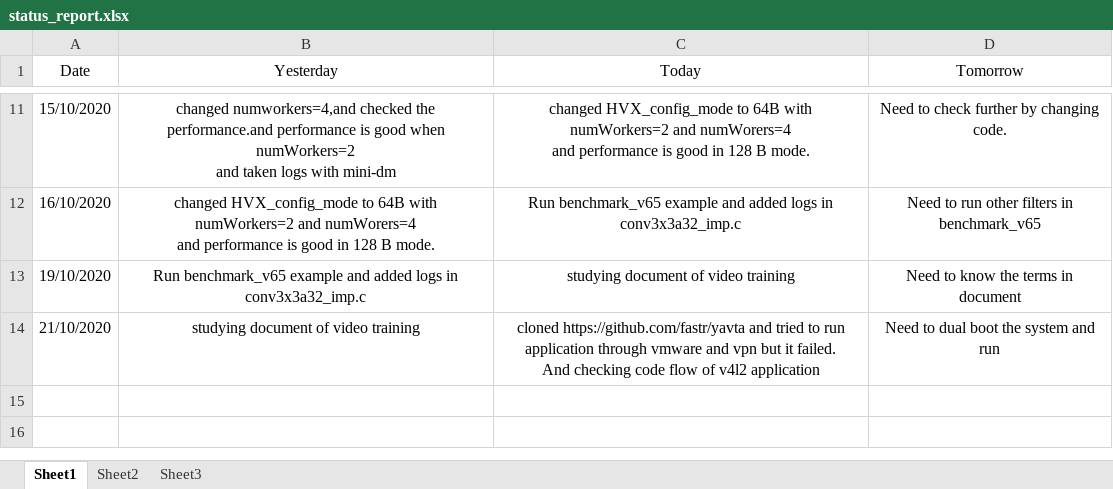
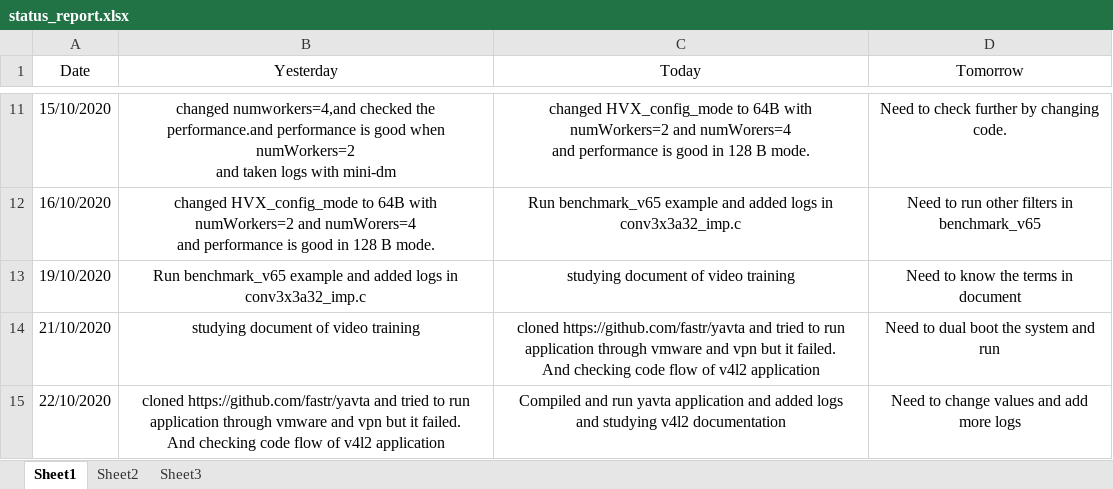
Before and after one commit to Bhagyalakshmi-Marem/TSHtraining, an Excel workbook: Hexagon_SDK/Daily_status/status_report.xlsx, sheet Sheet1, drawn as a sheet; only a part is shown, gaps mark what is left out; values as stored, in another font and other column widths than the file's, no borders; ↵ is a line break in a cell; the diff names each change by its address in the sheet, - before the commit and + after, or states it on an @@ line.

Commit message:
Updated status on 22/10

```diff
--- a/Hexagon_SDK/Daily_status/status_report.xlsx (sheet Sheet1)
+++ b/Hexagon_SDK/Daily_status/status_report.xlsx (sheet Sheet1)
+row 15: 22/10/2020 | cloned https://github.com/fastr/yavta and tried to run application through vmware and vpn but it failed. ↵ And checking code flow of v4l2 application | Compiled and run yavta application and added logs ↵ and studying v4l2 documentation | Need to change values and add more logs
```
